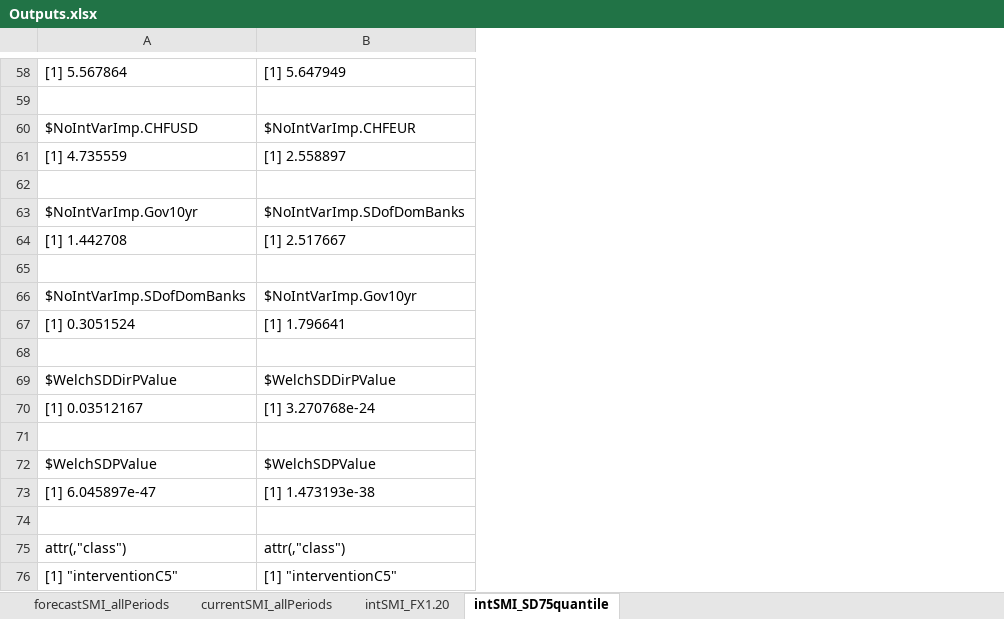
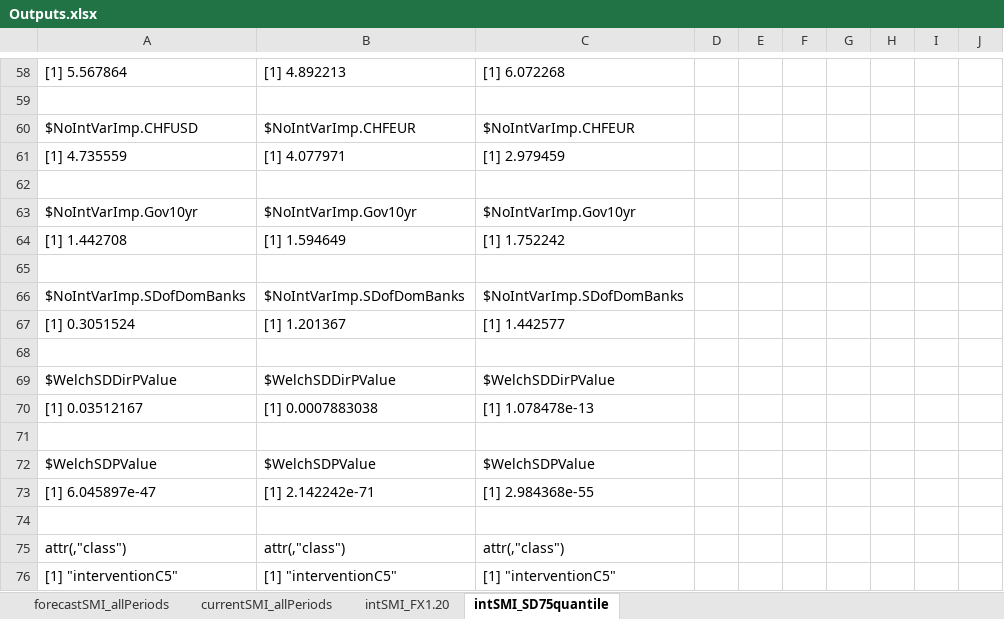
Before and after one commit to larsphilipp/ResSem19, an Excel workbook: Outputs.xlsx, sheet intSMI_SD75quantile, drawn as a sheet; only a part is shown, gaps mark what is left out; values as stored, in another font and other column widths than the file's, no borders; the diff covers the shown part only; the diff names each change by its address in the sheet, - before the commit and + after, or states it on an @@ line.

```diff
--- a/Outputs.xlsx (sheet intSMI_SD75quantile)
+++ b/Outputs.xlsx (sheet intSMI_SD75quantile)
+column C, rows 58-76: [1] 6.072268 |  | $NoIntVarImp.CHFEUR | [1] 2.979459 |  | $NoIntVarImp.Gov10yr | [1] 1.752242 |  | $NoIntVarImp.SDofDomBanks | [1] 1.442577 |  | $WelchSDDirPValue | [1] 1.078478e-13 |  | $WelchSDPValue | [1] 2.984368e-55 |  | attr(,"class") | [1] "interventionC5"
+column D, empty
+column E, empty
+column F, empty
+column G, empty
+column H, empty
+column I, empty
+column J, empty
-B58: [1] 5.647949
+B58: [1] 4.892213
-B61: [1] 2.558897
+B61: [1] 4.077971
-B63: $NoIntVarImp.SDofDomBanks
+B63: $NoIntVarImp.Gov10yr
-B64: [1] 2.517667
+B64: [1] 1.594649
-B66: $NoIntVarImp.Gov10yr
+B66: $NoIntVarImp.SDofDomBanks
-B67: [1] 1.796641
+B67: [1] 1.201367
-B70: [1] 3.270768e-24
+B70: [1] 0.0007883038
-B73: [1] 1.473193e-38
+B73: [1] 2.142242e-71
```
Also changed, not shown: 46 edited cells elsewhere in this sheet, sheet intSMI_FX1.20, 3 other files.
